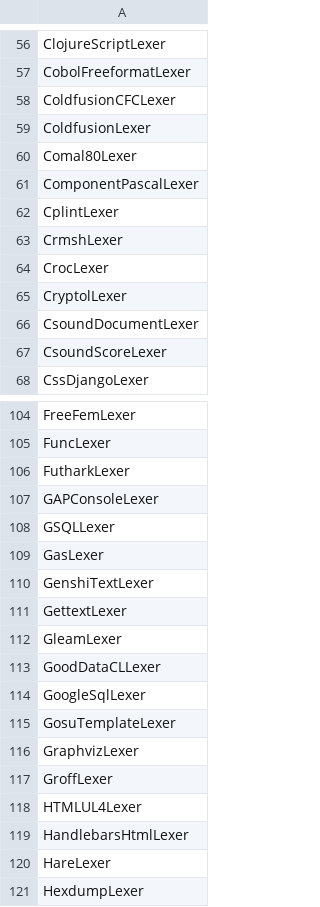
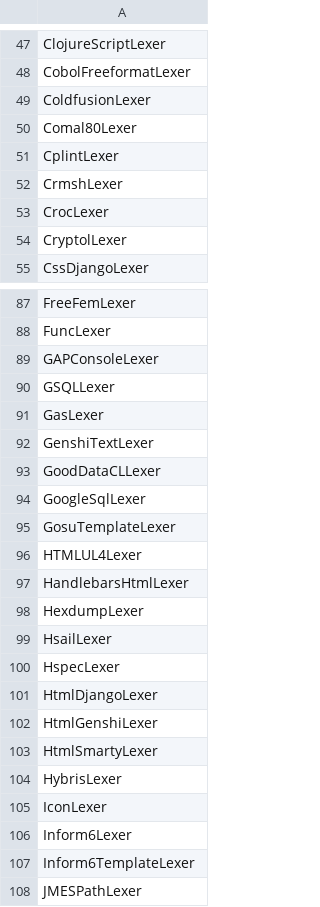
Before and after one commit to acherm/PL-ultimate, a CSV file: data/derived/pygments_missing_from_master.csv, drawn as a sheet; only a part is shown, gaps mark what is left out; the shorter side is filled out with more unchanged rows; the diff covers the shown part only; the diff names each change by its address in the sheet, - before the commit and + after, or states it on an @@ line.

```diff
--- a/data/derived/pygments_missing_from_master.csv
+++ b/data/derived/pygments_missing_from_master.csv
-row 58: ColdfusionCFCLexer
-row 61: ComponentPascalLexer
-row 66: CsoundDocumentLexer
-row 67: CsoundScoreLexer
-row 106: FutharkLexer
-row 111: GettextLexer
-row 112: GleamLexer
-row 116: GraphvizLexer
-row 117: GroffLexer
-row 120: HareLexer
```
Also changed, not shown: 50 removed rows elsewhere in this file, 4 other files.
